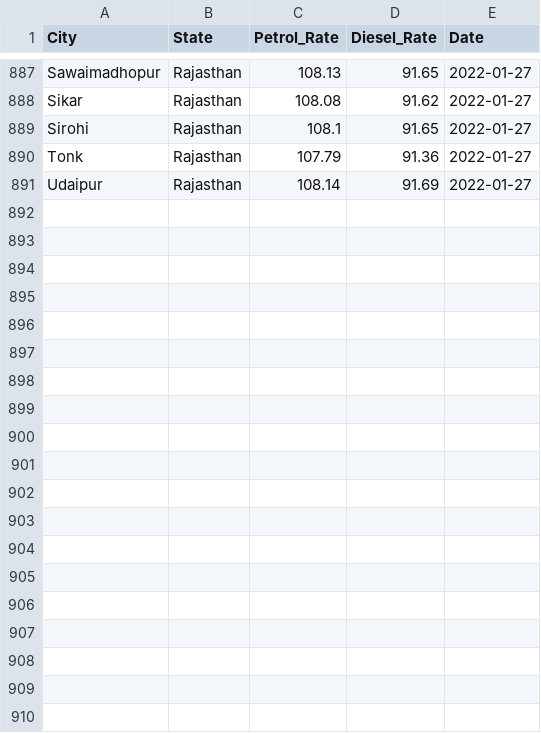
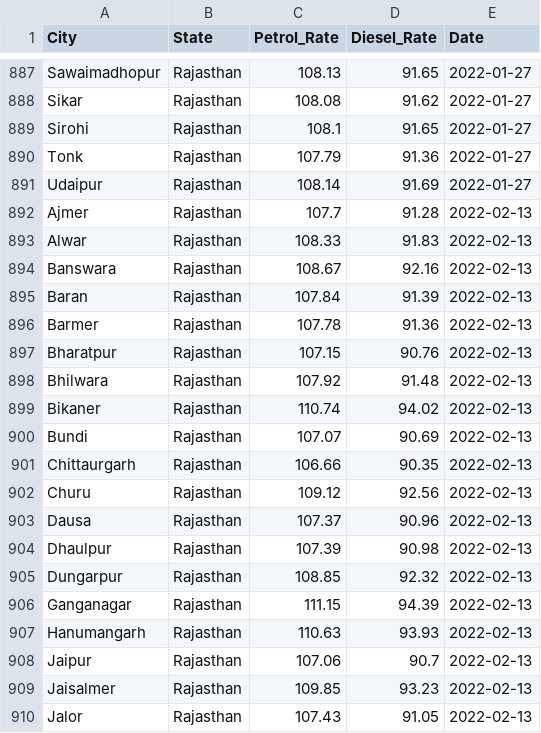
Before and after one commit to dakshbalyan/FuelScrapper, a CSV file: src/main/resources/fuelprices-csv/RajasthanFuelPrice.csv, drawn as a sheet; only a part is shown, gaps mark what is left out; the diff covers the shown part only.

```diff
--- a/src/main/resources/fuelprices-csv/RajasthanFuelPrice.csv
+++ b/src/main/resources/fuelprices-csv/RajasthanFuelPrice.csv
@@ -891 +891,20 @@ Tonk,Rajasthan,107.79,91.36,2022-01-27
 Udaipur,Rajasthan,108.14,91.69,2022-01-27
+Ajmer,Rajasthan,107.7,91.28,2022-02-13
+Alwar,Rajasthan,108.33,91.83,2022-02-13
+Banswara,Rajasthan,108.67,92.16,2022-02-13
+Baran,Rajasthan,107.84,91.39,2022-02-13
+Barmer,Rajasthan,107.78,91.36,2022-02-13
+Bharatpur,Rajasthan,107.15,90.76,2022-02-13
+Bhilwara,Rajasthan,107.92,91.48,2022-02-13
+Bikaner,Rajasthan,110.74,94.02,2022-02-13
+Bundi,Rajasthan,107.07,90.69,2022-02-13
+Chittaurgarh,Rajasthan,106.66,90.35,2022-02-13
+Churu,Rajasthan,109.12,92.56,2022-02-13
+Dausa,Rajasthan,107.37,90.96,2022-02-13
+Dhaulpur,Rajasthan,107.39,90.98,2022-02-13
+Dungarpur,Rajasthan,108.85,92.32,2022-02-13
+Ganganagar,Rajasthan,111.15,94.39,2022-02-13
+Hanumangarh,Rajasthan,110.63,93.93,2022-02-13
+Jaipur,Rajasthan,107.06,90.7,2022-02-13
+Jaisalmer,Rajasthan,109.85,93.23,2022-02-13
+Jalor,Rajasthan,107.43,91.05,2022-02-13
```
Also changed, not shown: 14 added rows elsewhere in this file, src/main/resources/fuelprices-csv/BiharFuelPrice.csv, src/main/resources/fuelprices-csv/MaharashtraFuelPrice.csv, 31 other files.
